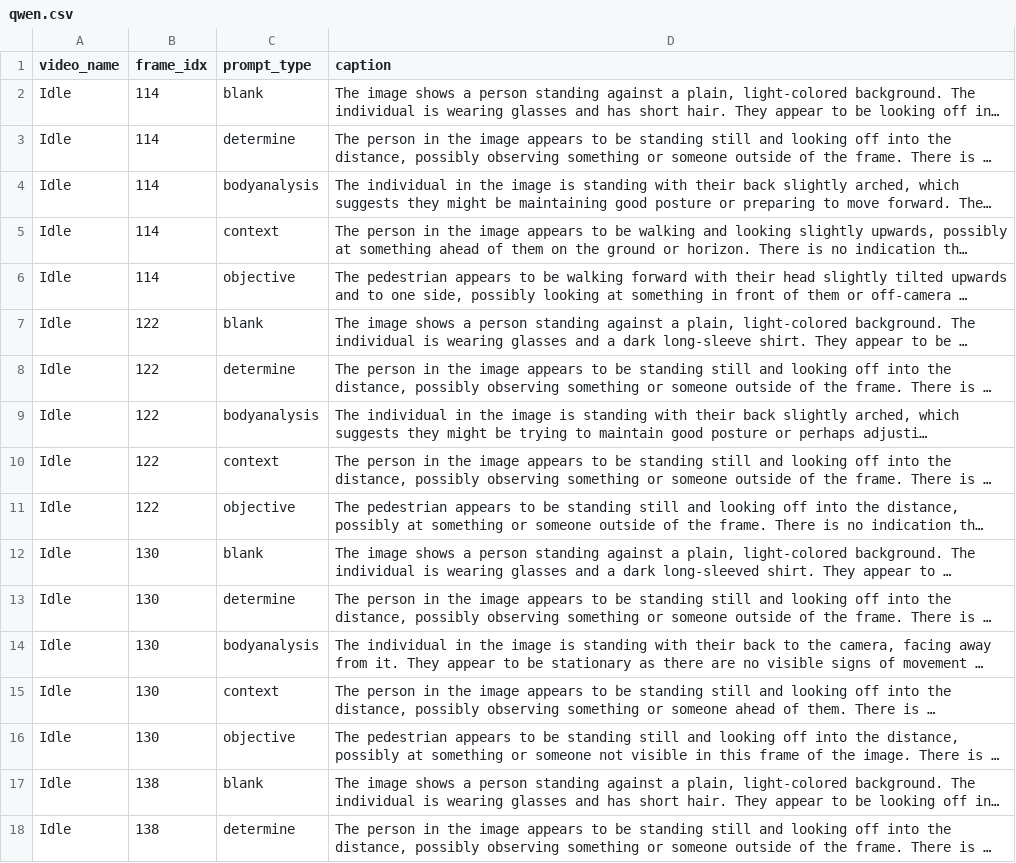
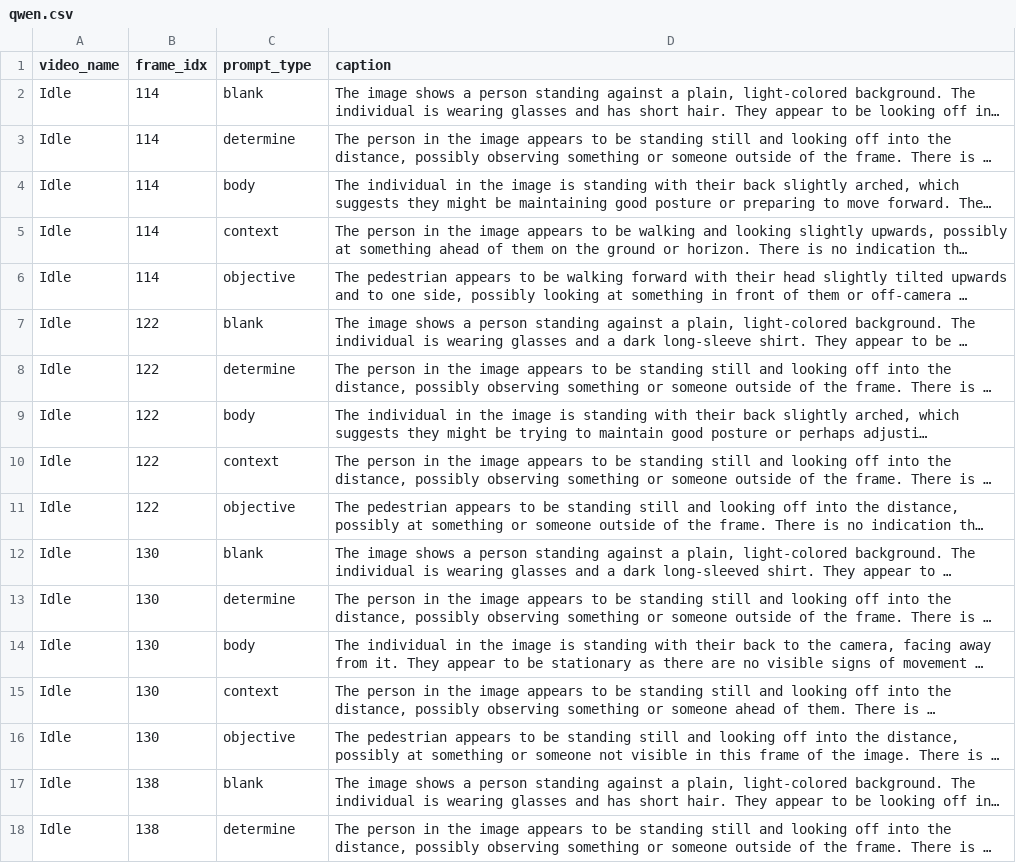
Before and after one commit to tbosse20/gest_VLM_eval, a CSV file: results/data/captions/acted/qwen.csv, drawn as a sheet; only a part is shown; long unchanged cells end in …; the diff covers the shown part only; the diff names each change by its address in the sheet, - before the commit and + after, or states it on an @@ line.

```diff
--- a/results/data/captions/acted/qwen.csv
+++ b/results/data/captions/acted/qwen.csv
-C4 (prompt_type): bodyanalysis
+C4 (prompt_type): body
-C9 (prompt_type): bodyanalysis
+C9 (prompt_type): body
-C14 (prompt_type): bodyanalysis
+C14 (prompt_type): body
```
Also changed, not shown: 81 edited cells elsewhere in this file, results/data/captions/acted/vllama2.csv, results/data/captions/acted/vllama3.csv, 23 other files.
